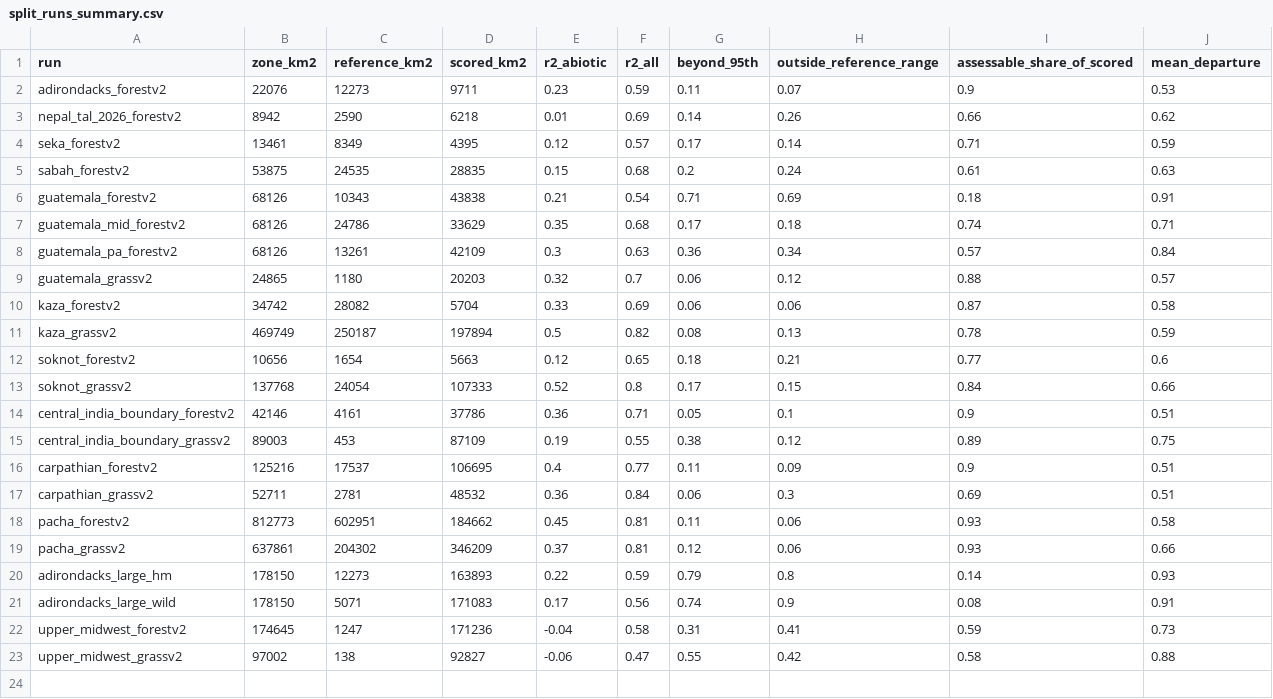
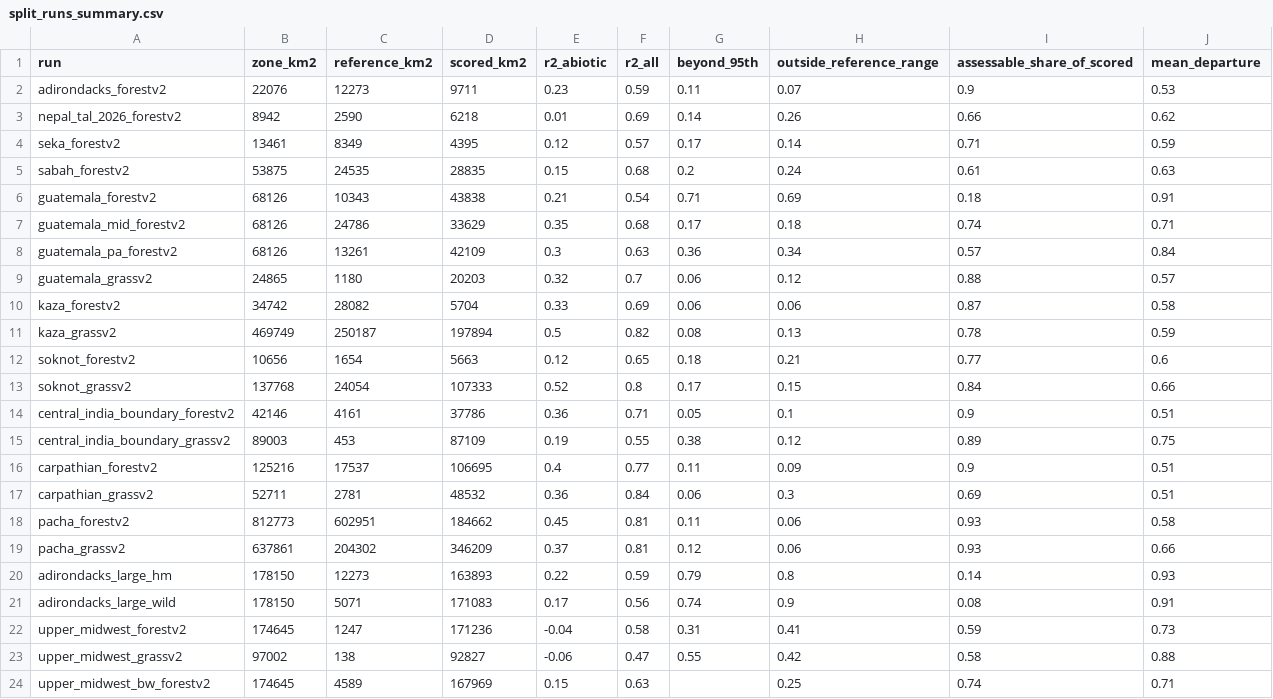
Before and after one commit to ccm246/nhi-terrestrial-integrity-modeling, a CSV file: results/split_runs_summary.csv, drawn as a sheet.

```diff
--- a/results/split_runs_summary.csv
+++ b/results/split_runs_summary.csv
@@ -23 +23,2 @@ upper_midwest_forestv2,174645,1247,171236,-0.04,0.58,0.31,0.41,0.59,0.73
 upper_midwest_grassv2,97002,138,92827,-0.06,0.47,0.55,0.42,0.58,0.88
+upper_midwest_bw_forestv2,174645,4589,167969,0.15,0.63,,0.25,0.74,0.71
```
Also changed, not shown: 15 other files.
